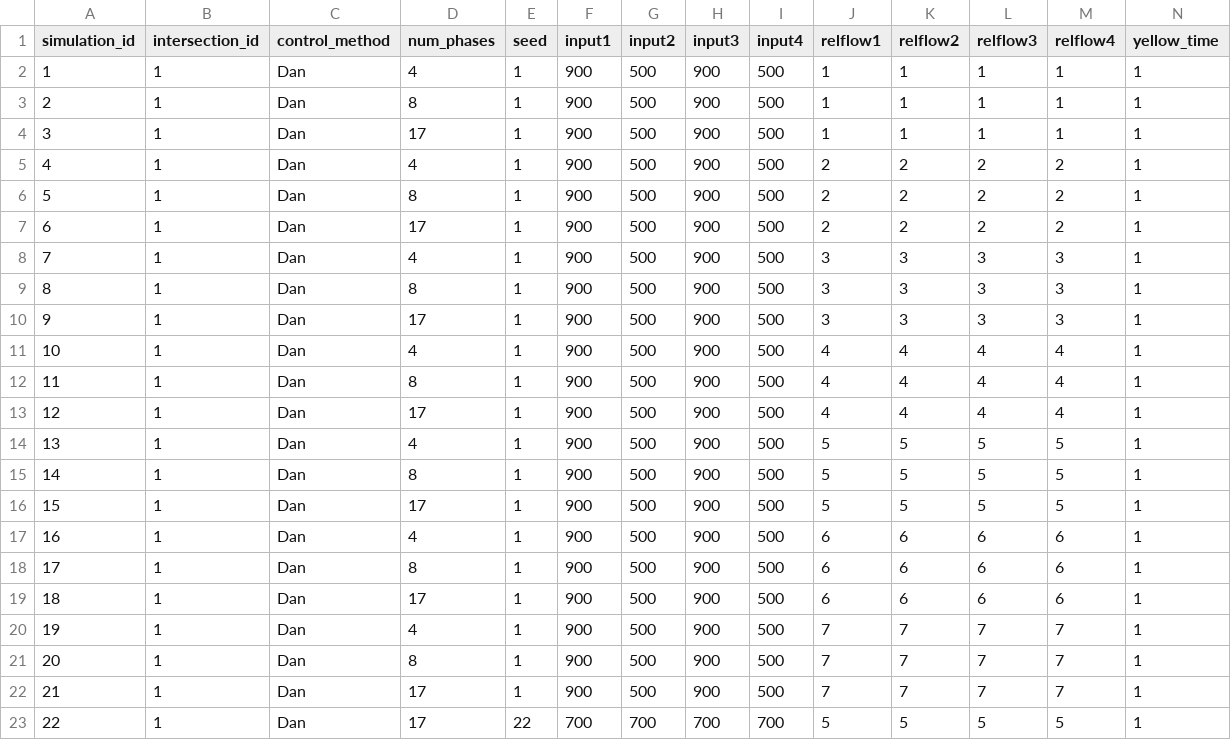
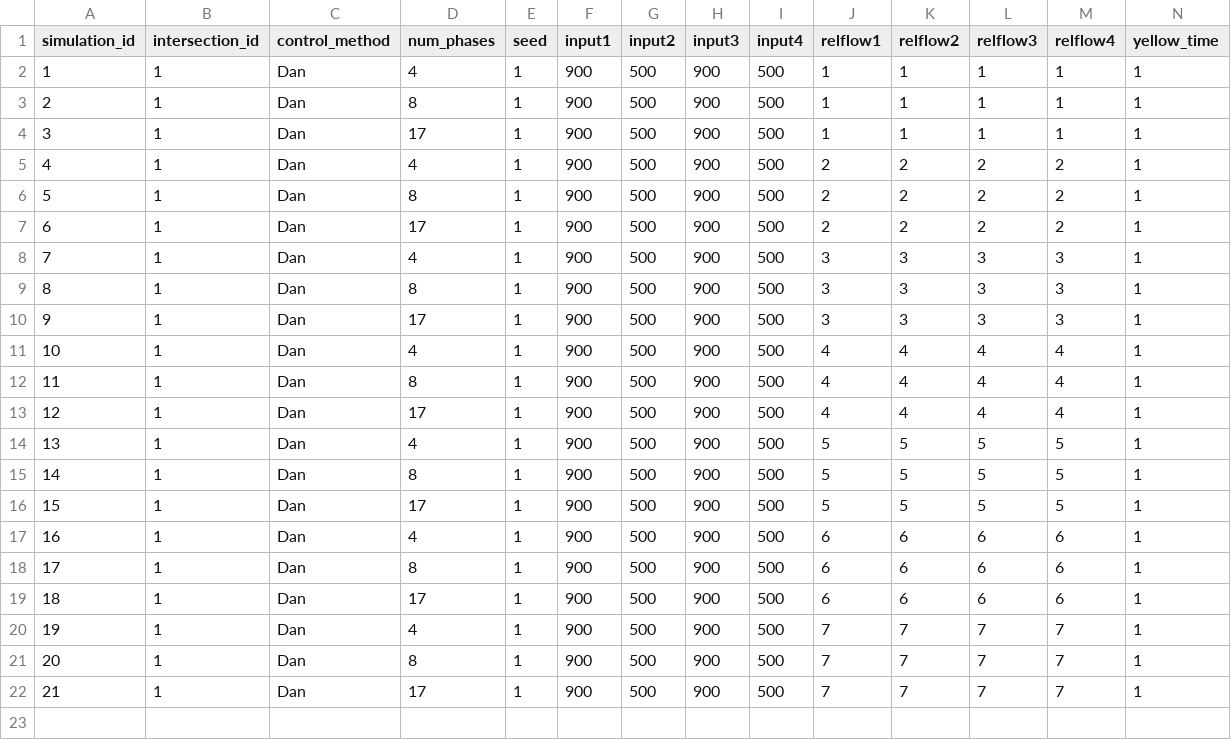
Before and after one commit to Kaz-0105/simulator_17phase, a CSV file: results/1-1_network/main_sub.csv, drawn as a sheet; only a part is shown; rows hold the shown columns only; the diff names each change by its address in the sheet, - before the commit and + after, or states it on an @@ line.

```diff
--- a/results/1-1_network/main_sub.csv
+++ b/results/1-1_network/main_sub.csv
-row 23: 22 | 1 | Dan | 17 | 22 | 700 | 700 | 700 | 700 | 5 | 5 | 5 | 5 | 1
```
Also changed, not shown: results/1-1_network/balanced.csv, results/1-1_network/main_sub3.csv, 13 other files.
